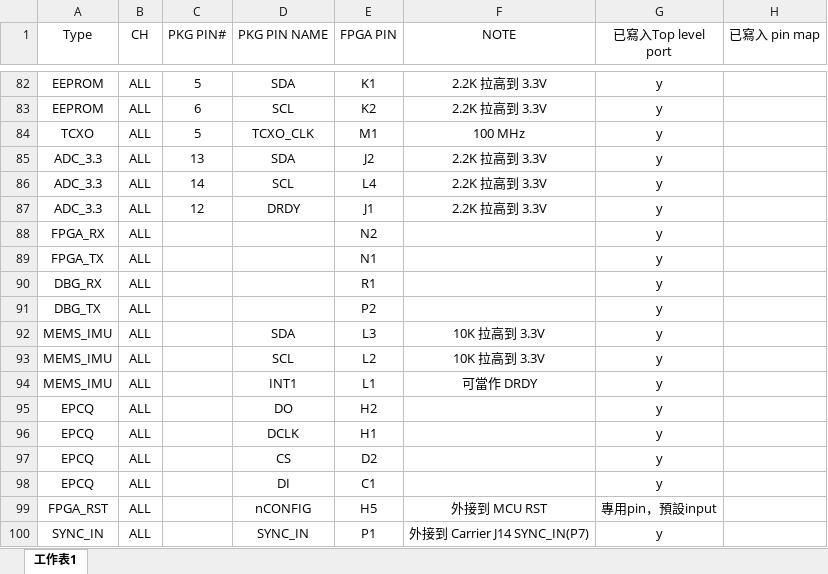
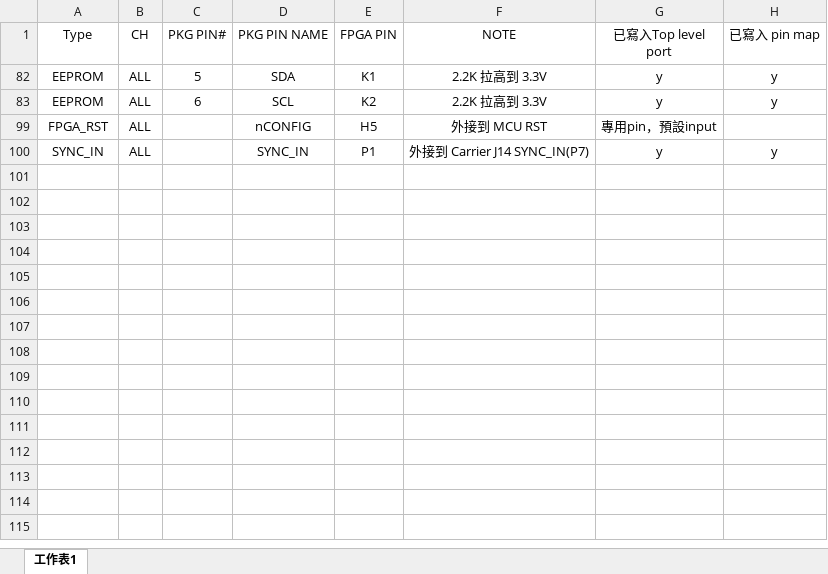
Before and after one commit to adamShiau/adamShiau_FPGA, an Excel workbook: intel_IP/HINS/HINS_FPGA pin define.xlsx, sheet 工作表1, drawn as a sheet; only a part is shown, gaps mark what is left out; values as stored, in another font and other column widths than the file's, no borders; the diff covers the shown part only; the diff names each change by its address in the sheet, - before the commit and + after, or states it on an @@ line.

```diff
--- a/intel_IP/HINS/HINS_FPGA pin define.xlsx (sheet 工作表1)
+++ b/intel_IP/HINS/HINS_FPGA pin define.xlsx (sheet 工作表1)
-H82:H83 (已寫入 pin map): (empty)
+H82:H83 (已寫入 pin map): y
-row 84: TCXO | ALL | 5 | TCXO_CLK | M1 | 100 MHz | y
-row 85: ADC_3.3 | ALL | 13 | SDA | J2 | 2.2K 拉高到 3.3V | y
-row 86: ADC_3.3 | ALL | 14 | SCL | L4 | 2.2K 拉高到 3.3V | y
-row 87: ADC_3.3 | ALL | 12 | DRDY | J1 | 2.2K 拉高到 3.3V | y
-row 88: FPGA_RX | ALL |  |  | N2 |  | y
-row 89: FPGA_TX | ALL |  |  | N1 |  | y
-row 90: DBG_RX | ALL |  |  | R1 |  | y
-row 91: DBG_TX | ALL |  |  | P2 |  | y
-row 92: MEMS_IMU | ALL |  | SDA | L3 | 10K 拉高到 3.3V | y
-row 93: MEMS_IMU | ALL |  | SCL | L2 | 10K 拉高到 3.3V | y
-row 94: MEMS_IMU | ALL |  | INT1 | L1 | 可當作 DRDY | y
-row 95: EPCQ | ALL |  | DO | H2 |  | y
-row 96: EPCQ | ALL |  | DCLK | H1 |  | y
-row 97: EPCQ | ALL |  | CS | D2 |  | y
-row 98: EPCQ | ALL |  | DI | C1 |  | y
-H100 (已寫入 pin map): (empty)
+H100 (已寫入 pin map): y
```
Also changed, not shown: 80 removed rows elsewhere in this sheet, hidden cells, 10 other files.
